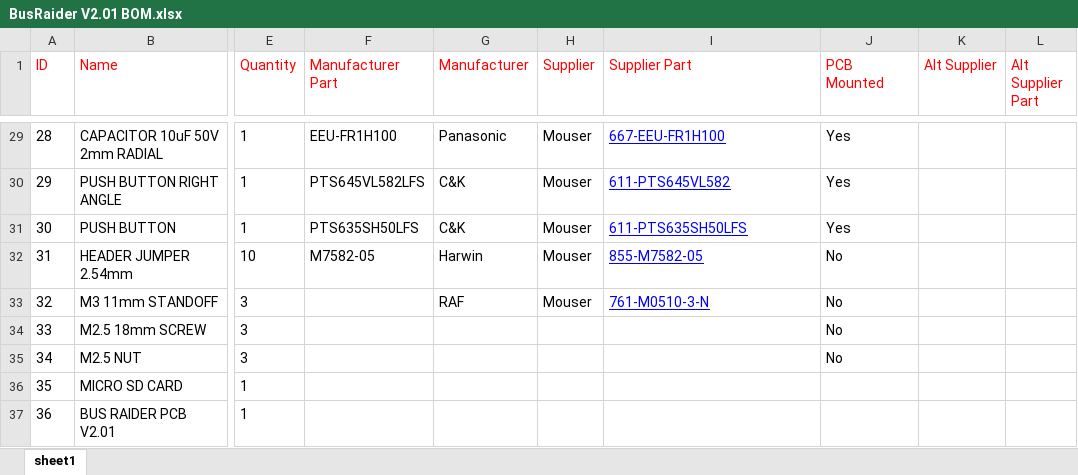
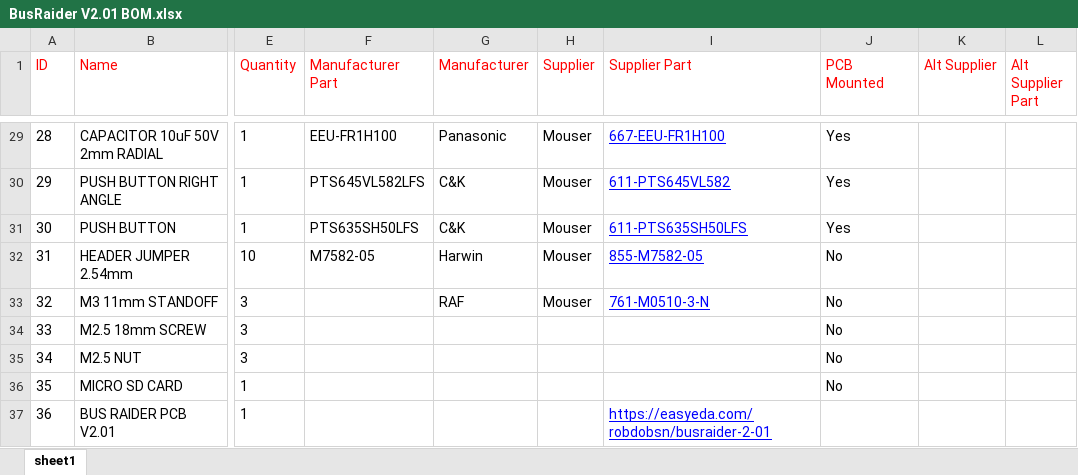
Before and after one commit to robdobsn/BusRaider, an Excel workbook: PCB/V2-01/BusRaider V2.01 BOM.xlsx, sheet sheet1, drawn as a sheet; only a part is shown, gaps mark what is left out; values as stored, in another font and other column widths than the file's, no borders; the diff names each change by its address in the sheet, - before the commit and + after, or states it on an @@ line.

```diff
--- a/PCB/V2-01/BusRaider V2.01 BOM.xlsx (sheet sheet1)
+++ b/PCB/V2-01/BusRaider V2.01 BOM.xlsx (sheet sheet1)
-J36 (PCB Mounted): (empty)
+J36 (PCB Mounted): No
-I37 (Supplier Part): (empty)
+I37 (Supplier Part): https://easyeda.com/robdobsn/busraider-2-01
```
Also changed, not shown: 2 other files.
